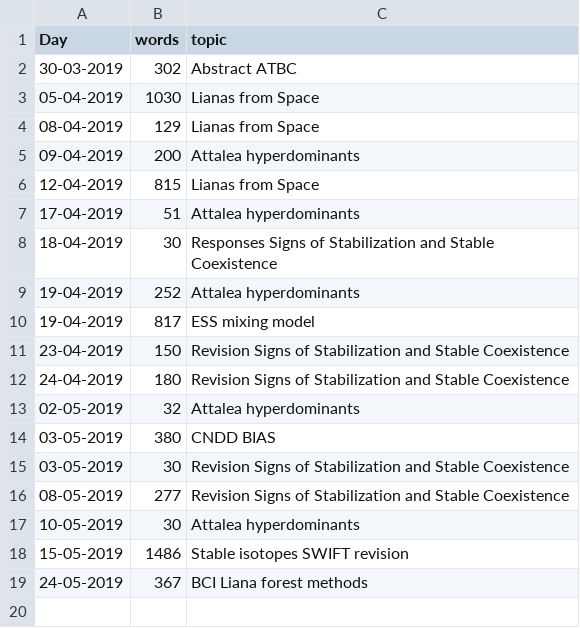
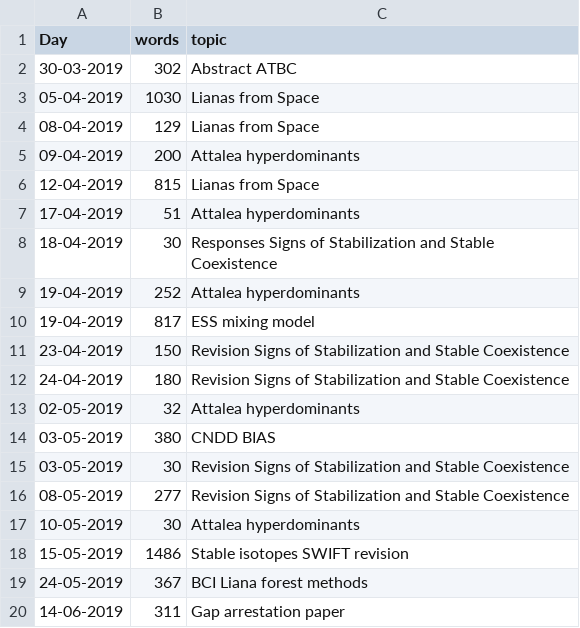
Before and after one commit to MarcoDVisser/ESWP, a CSV file: StreakWeeklyWords.csv, drawn as a sheet.

```diff
--- a/StreakWeeklyWords.csv
+++ b/StreakWeeklyWords.csv
@@ -19 +19,2 @@ Day,words,topic
 24-05-2019,367,BCI Liana forest methods
+14-06-2019,311,Gap arrestation paper
```
Also changed, not shown: 1 other file.
